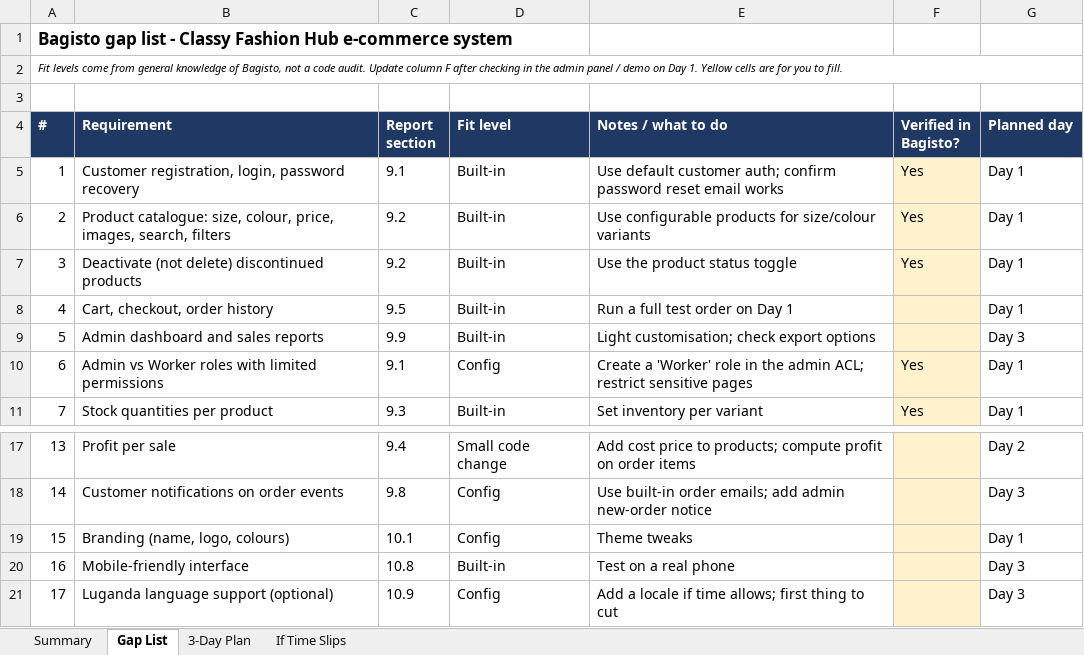
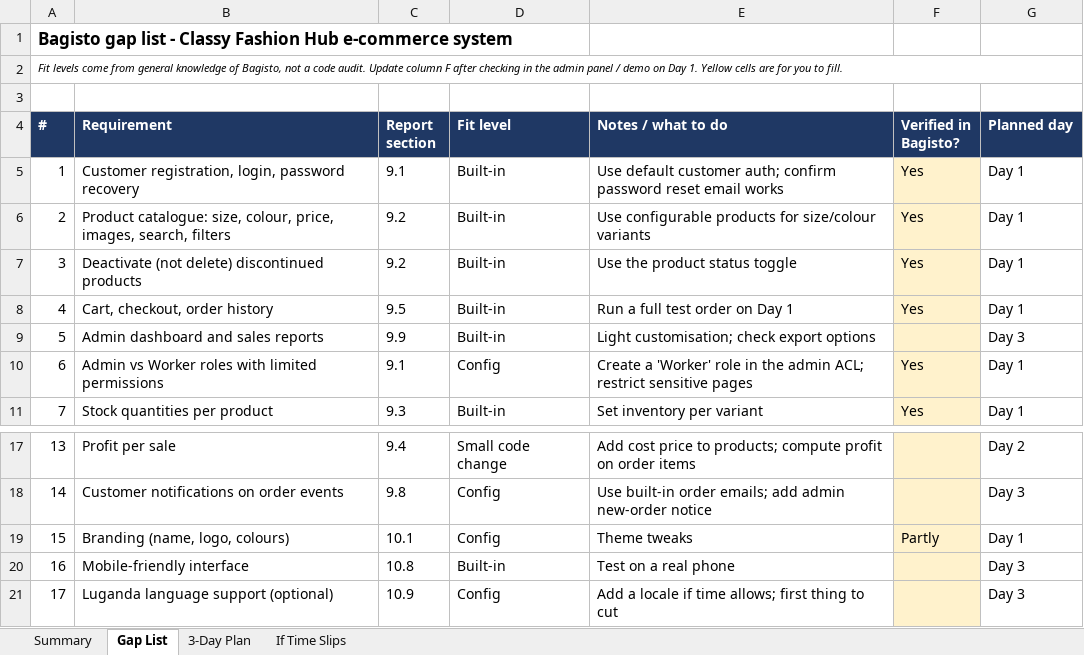
Before and after one commit to geto-san/classy-fashion-hub, an Excel workbook: Classy_Fashion_Hub_Bagisto_Plan.xlsx, sheet Gap List, drawn as a sheet; only a part is shown, gaps mark what is left out; values as stored, in another font and other column widths than the file's, no borders; the diff names each change by its address in the sheet, - before the commit and + after, or states it on an @@ line.

```diff
--- a/Classy_Fashion_Hub_Bagisto_Plan.xlsx (sheet Gap List)
+++ b/Classy_Fashion_Hub_Bagisto_Plan.xlsx (sheet Gap List)
-F8 (Verified in Bagisto?): (empty)
+F8 (Verified in Bagisto?): Yes
-F19 (Verified in Bagisto?): (empty)
+F19 (Verified in Bagisto?): Partly
```
Also changed, not shown: sheet 3-Day Plan, 2 other files.
